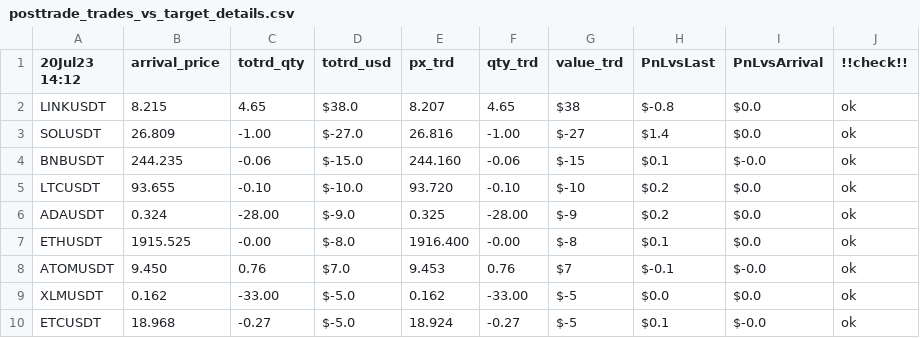
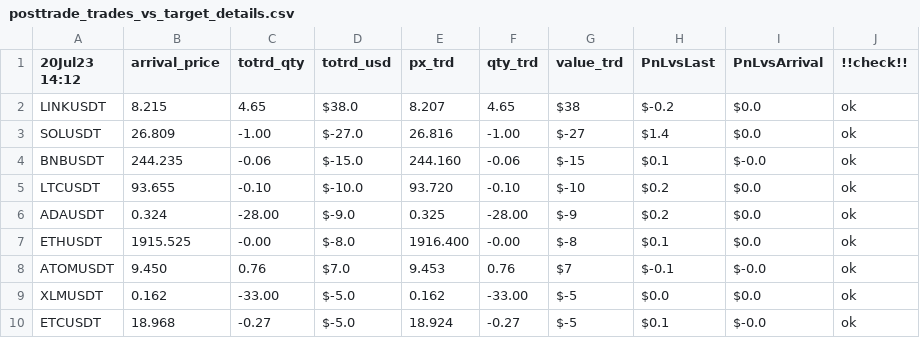
Before and after one commit to sebast759/tame_output, a CSV file: MOZAIC/graphs/posttrade_trades_vs_target_details.csv, drawn as a sheet.

Commit message:
Committing posttrade_trades_vs_target_details.csv

```diff
--- a/MOZAIC/graphs/posttrade_trades_vs_target_details.csv
+++ b/MOZAIC/graphs/posttrade_trades_vs_target_details.csv
@@ -1,3 +1,3 @@
 20Jul23 14:12,arrival_price,totrd_qty,totrd_usd,px_trd,qty_trd,value_trd,PnLvsLast,PnLvsArrival,!!check!!
-LINKUSDT,8.215,4.65,$38.0,8.207,4.65,$38,$-0.8,$0.0,ok
+LINKUSDT,8.215,4.65,$38.0,8.207,4.65,$38,$-0.2,$0.0,ok
 SOLUSDT,26.809,-1.00,$-27.0,26.816,-1.00,$-27,$1.4,$0.0,ok
```
